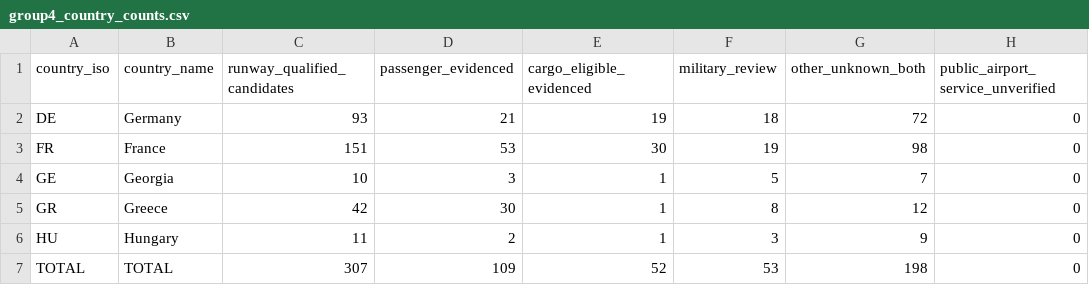
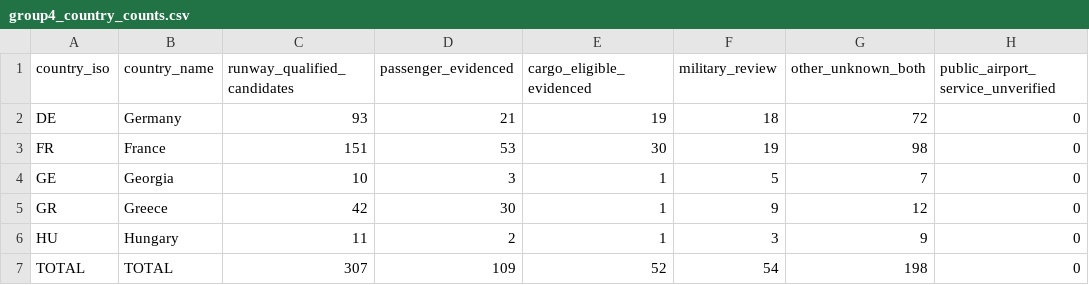
Before and after one commit to bracko87/Airlinerra, a CSV file: data/airports/commercial/group4/group4_country_counts.csv, drawn as a sheet.

```diff
--- a/data/airports/commercial/group4/group4_country_counts.csv
+++ b/data/airports/commercial/group4/group4_country_counts.csv
@@ -4,4 +4,4 @@ FR,France,151,53,30,19,98,0
 GE,Georgia,10,3,1,5,7,0
-GR,Greece,42,30,1,8,12,0
+GR,Greece,42,30,1,9,12,0
 HU,Hungary,11,2,1,3,9,0
-TOTAL,TOTAL,307,109,52,53,198,0
+TOTAL,TOTAL,307,109,52,54,198,0
```
Also changed, not shown: data/airports/commercial/group4/group4_commercial_review.csv, 1 other file.
